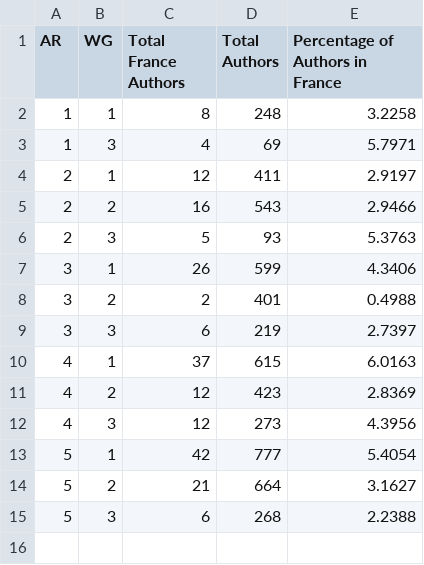
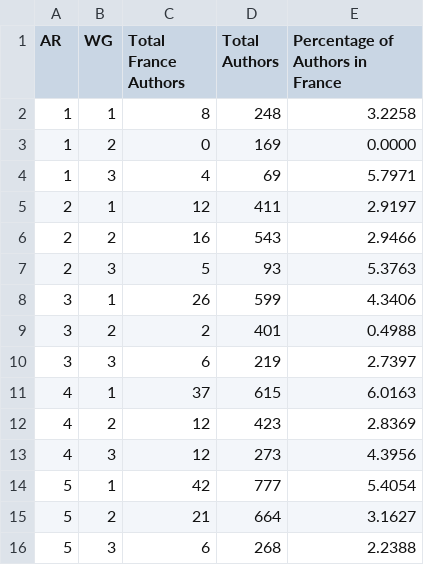
Before and after one commit to eric-brechemier/ipcc-database, a CSV file: data/france_authors_by_ar_wg.csv, drawn as a sheet; the diff names each change by its address in the sheet, - before the commit and + after, or states it on an @@ line.

```diff
--- a/data/france_authors_by_ar_wg.csv
+++ b/data/france_authors_by_ar_wg.csv
+row 3: 1 | 2 | 0 | 169 | 0.0000
```
Also changed, not shown: data/france_authors_by_ar_wg_role.csv, data/france_participations_by_ar_wg.csv, 9 other files.
